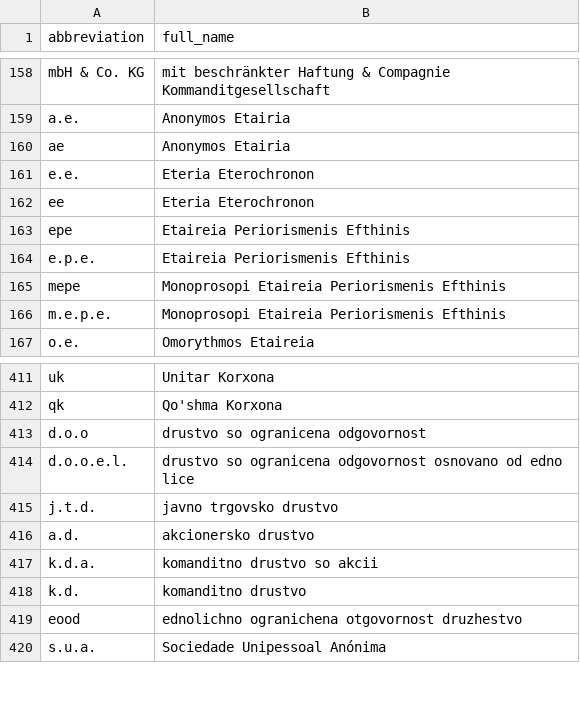
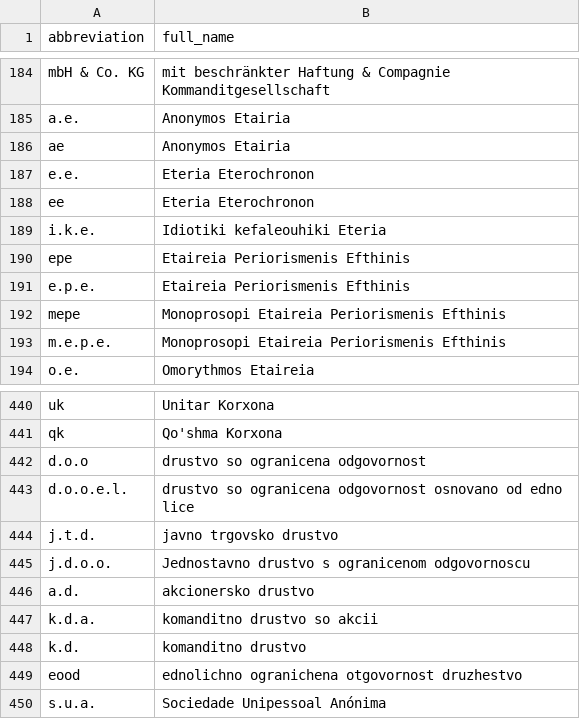
Before and after one commit to DeNederlandscheBank/name_matching, a CSV file: name_matching/data/legal_names.csv, drawn as a sheet; only a part is shown, gaps mark what is left out; the diff covers the shown part only.

```diff
--- a/name_matching/data/legal_names.csv
+++ b/name_matching/data/legal_names.csv
@@ -162,2 +188,3 @@ e.e.,Eteria Eterochronon
 ee,Eteria Eterochronon
+i.k.e.,Idiotiki kefaleouhiki Eteria
 epe,Etaireia Periorismenis Efthinis
@@ -415,2 +444,3 @@ d.o.o.e.l.,drustvo so ogranicena odgovornost osnovano od edno lice
 j.t.d.,javno trgovsko drustvo
+j.d.o.o.,Jednostavno drustvo s ogranicenom odgovornoscu
 a.d.,akcionersko drustvo
```
Also changed, not shown: 28 added rows elsewhere in this file.
